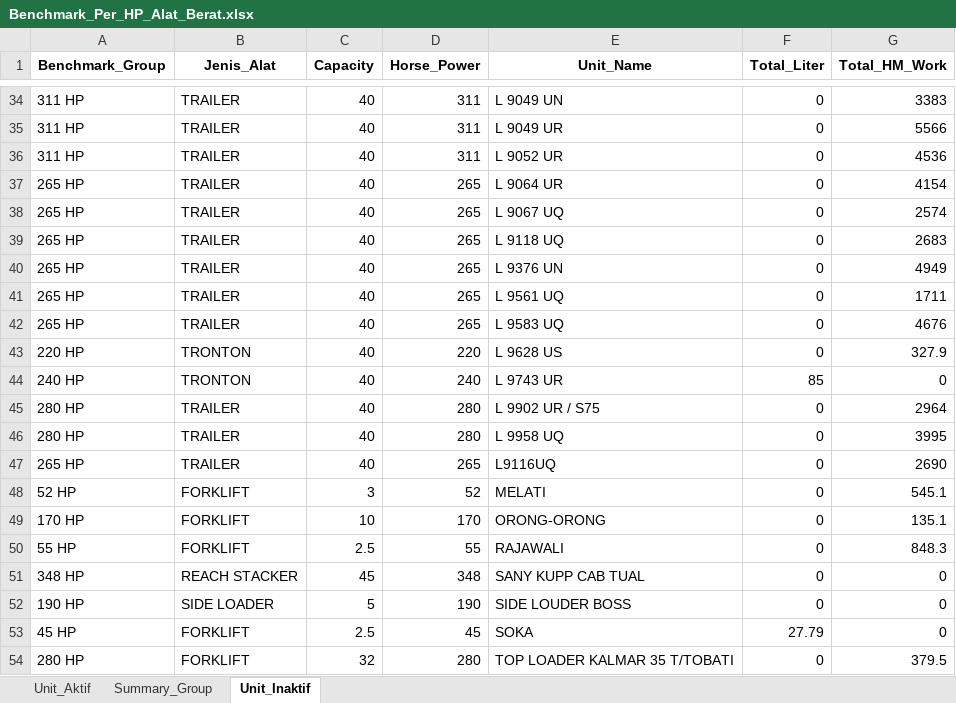
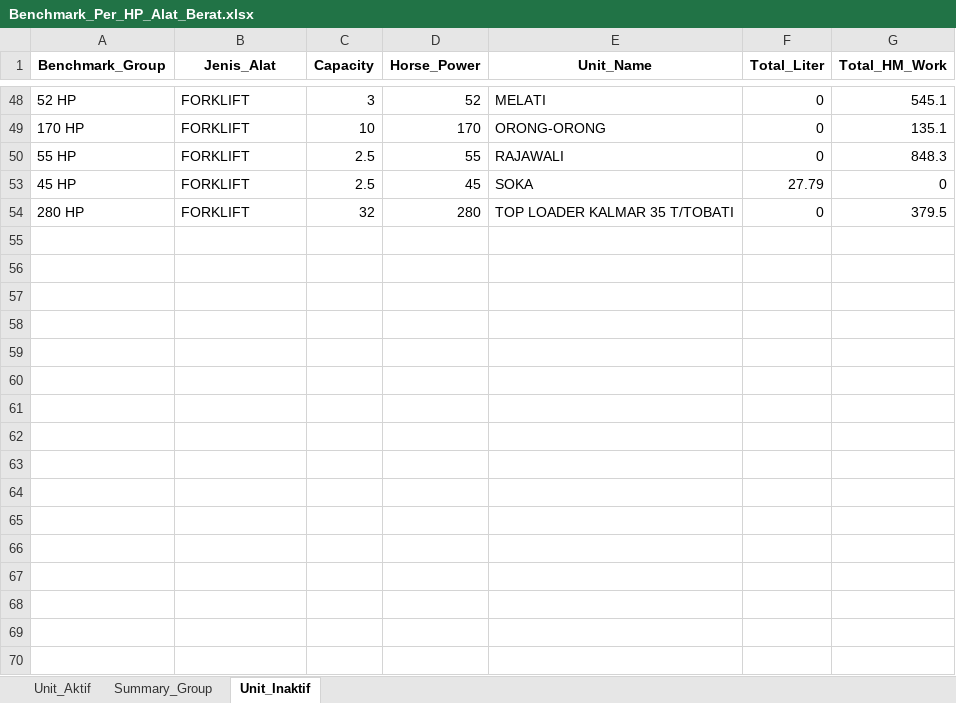
Before and after one commit to MichaelSugiarto/Analisa-Penggunaan-Bahan-Bakar-Alat-Berat, an Excel workbook: Benchmark_Per_HP_Alat_Berat.xlsx, sheet Unit_Inaktif, drawn as a sheet; only a part is shown, gaps mark what is left out; values as stored, in another font and other column widths than the file's, no borders; the diff covers the shown part only; the diff names each change by its address in the sheet, - before the commit and + after, or states it on an @@ line.

```diff
--- a/Benchmark_Per_HP_Alat_Berat.xlsx (sheet Unit_Inaktif)
+++ b/Benchmark_Per_HP_Alat_Berat.xlsx (sheet Unit_Inaktif)
@@ row 34 hidden: 311 HP | TRAILER | 40 | 311 | L 9049 UN | 0 | 3383 @@
@@ row 35 hidden: 311 HP | TRAILER | 40 | 311 | L 9049 UR | 0 | 5566 @@
@@ row 36 hidden: 311 HP | TRAILER | 40 | 311 | L 9052 UR | 0 | 4536 @@
@@ row 37 hidden: 265 HP | TRAILER | 40 | 265 | L 9064 UR | 0 | 4154 @@
@@ row 38 hidden: 265 HP | TRAILER | 40 | 265 | L 9067 UQ | 0 | 2574 @@
@@ row 39 hidden: 265 HP | TRAILER | 40 | 265 | L 9118 UQ | 0 | 2683 @@
@@ row 40 hidden: 265 HP | TRAILER | 40 | 265 | L 9376 UN | 0 | 4949 @@
@@ row 41 hidden: 265 HP | TRAILER | 40 | 265 | L 9561 UQ | 0 | 1711 @@
@@ row 42 hidden: 265 HP | TRAILER | 40 | 265 | L 9583 UQ | 0 | 4676 @@
@@ row 43 hidden: 220 HP | TRONTON | 40 | 220 | L 9628 US | 0 | 327.9 @@
@@ row 44 hidden: 240 HP | TRONTON | 40 | 240 | L 9743 UR | 85 | 0 @@
@@ row 45 hidden: 280 HP | TRAILER | 40 | 280 | L 9902 UR / S75 | 0 | 2964 @@
@@ row 46 hidden: 280 HP | TRAILER | 40 | 280 | L 9958 UQ | 0 | 3995 @@
@@ row 47 hidden: 265 HP | TRAILER | 40 | 265 | L9116UQ | 0 | 2690 @@
@@ row 51 hidden: 348 HP | REACH STACKER | 45 | 348 | SANY KUPP CAB TUAL | 0 | 0 @@
@@ row 52 hidden: 190 HP | SIDE LOADER | 5 | 190 | SIDE LOUDER BOSS | 0 | 0 @@
```
Also changed, not shown: 31 hidden or unhidden rows elsewhere in this sheet, sheet Unit_Aktif, cost & bbm 2022 sd 2025.xlsx, 1 other file.
